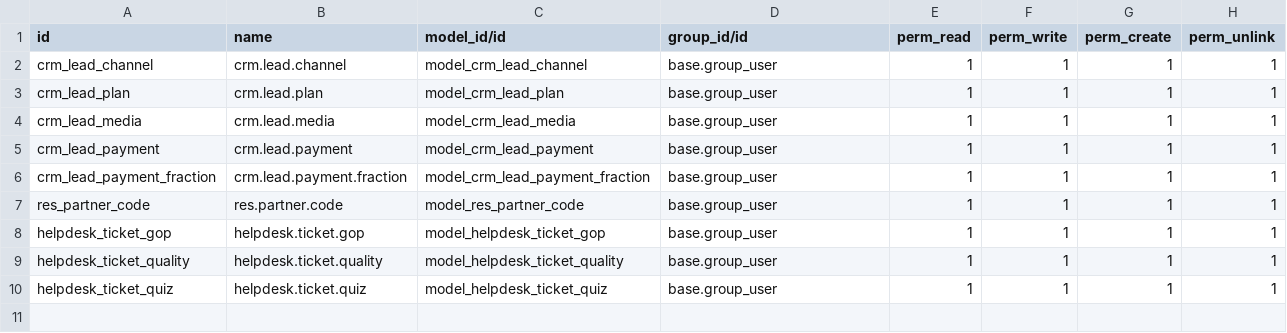
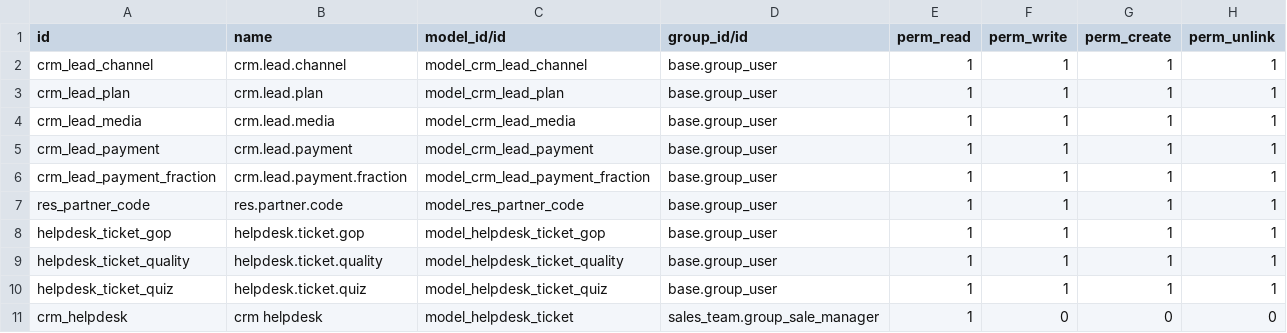
Before and after one commit to Stentor/odooERP, a CSV file: crm_tas/security/ir.model.access.csv, drawn as a sheet; the diff names each change by its address in the sheet, - before the commit and + after, or states it on an @@ line.

```diff
--- a/crm_tas/security/ir.model.access.csv
+++ b/crm_tas/security/ir.model.access.csv
+row 11: crm_helpdesk | crm helpdesk | model_helpdesk_ticket | sales_team.group_sale_manager | 1 | 0 | 0 | 0
```
Also changed, not shown: 1 other file.
